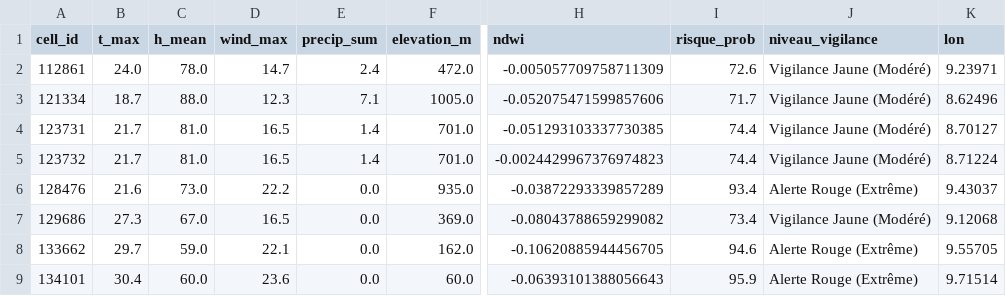
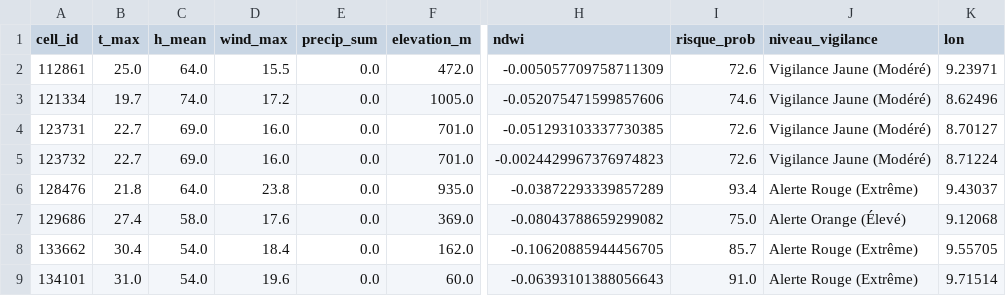
Before and after one commit to Ba7athproject/Tunisia_Fire_Watch, a CSV file: carte_risques_demain_reel.csv, drawn as a sheet; only a part is shown, gaps mark what is left out; the diff covers the shown part only; the diff names each change by its address in the sheet, - before the commit and + after, or states it on an @@ line.

```diff
--- a/carte_risques_demain_reel.csv
+++ b/carte_risques_demain_reel.csv
-B2 (t_max): 24.0
+B2 (t_max): 25.0
-C2 (h_mean): 78.0
+C2 (h_mean): 64.0
-D2 (wind_max): 14.7
+D2 (wind_max): 15.5
-E2 (precip_sum): 2.4
+E2 (precip_sum): 0.0
-B3 (t_max): 18.7
+B3 (t_max): 19.7
-C3 (h_mean): 88.0
+C3 (h_mean): 74.0
-D3 (wind_max): 12.3
+D3 (wind_max): 17.2
-E3 (precip_sum): 7.1
+E3 (precip_sum): 0.0
-I3 (risque_prob): 71.7
+I3 (risque_prob): 74.6
-B4:B5 (t_max): 21.7
+B4:B5 (t_max): 22.7
-C4:C5 (h_mean): 81.0
+C4:C5 (h_mean): 69.0
-D4:D5 (wind_max): 16.5
+D4:D5 (wind_max): 16.0
-E4:E5 (precip_sum): 1.4
+E4:E5 (precip_sum): 0.0
-I4:I5 (risque_prob): 74.4
+I4:I5 (risque_prob): 72.6
-B6 (t_max): 21.6
+B6 (t_max): 21.8
-C6 (h_mean): 73.0
+C6 (h_mean): 64.0
-D6 (wind_max): 22.2
+D6 (wind_max): 23.8
-B7 (t_max): 27.3
+B7 (t_max): 27.4
-C7 (h_mean): 67.0
+C7 (h_mean): 58.0
-D7 (wind_max): 16.5
+D7 (wind_max): 17.6
-I7 (risque_prob): 73.4
+I7 (risque_prob): 75.0
-J7 (niveau_vigilance): Vigilance Jaune (Modéré)
+J7 (niveau_vigilance): Alerte Orange (Élevé)
-B8 (t_max): 29.7
+B8 (t_max): 30.4
-C8 (h_mean): 59.0
+C8 (h_mean): 54.0
-D8 (wind_max): 22.1
+D8 (wind_max): 18.4
-I8 (risque_prob): 94.6
+I8 (risque_prob): 85.7
-B9 (t_max): 30.4
+B9 (t_max): 31.0
-C9 (h_mean): 60.0
+C9 (h_mean): 54.0
-D9 (wind_max): 23.6
+D9 (wind_max): 19.6
-I9 (risque_prob): 95.9
+I9 (risque_prob): 91.0
```
Also changed, not shown: 68 edited cells elsewhere in this file.
